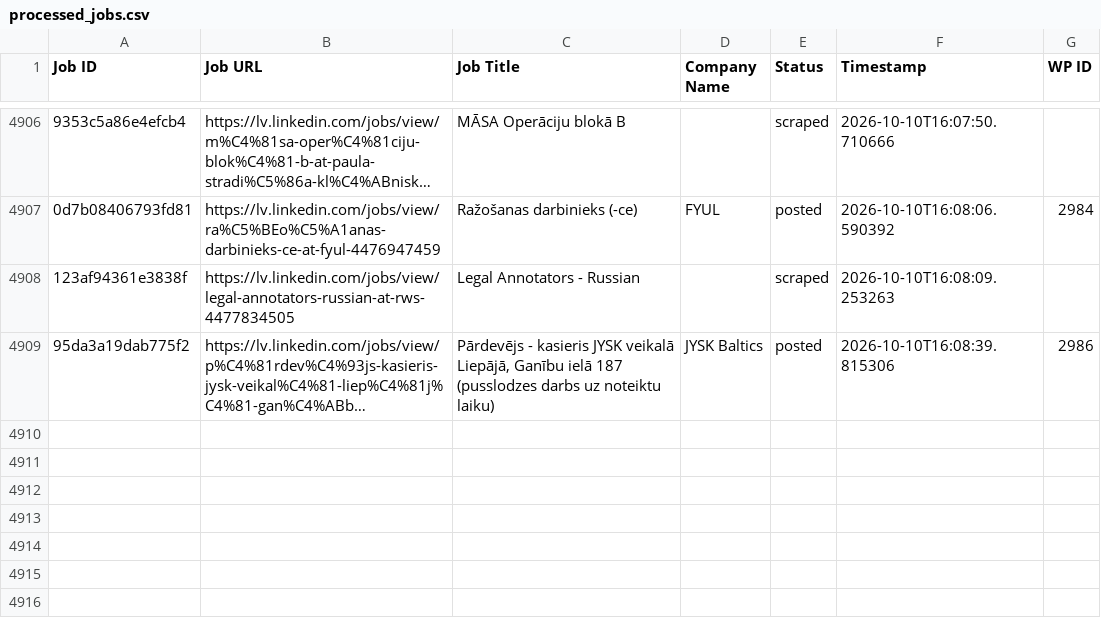
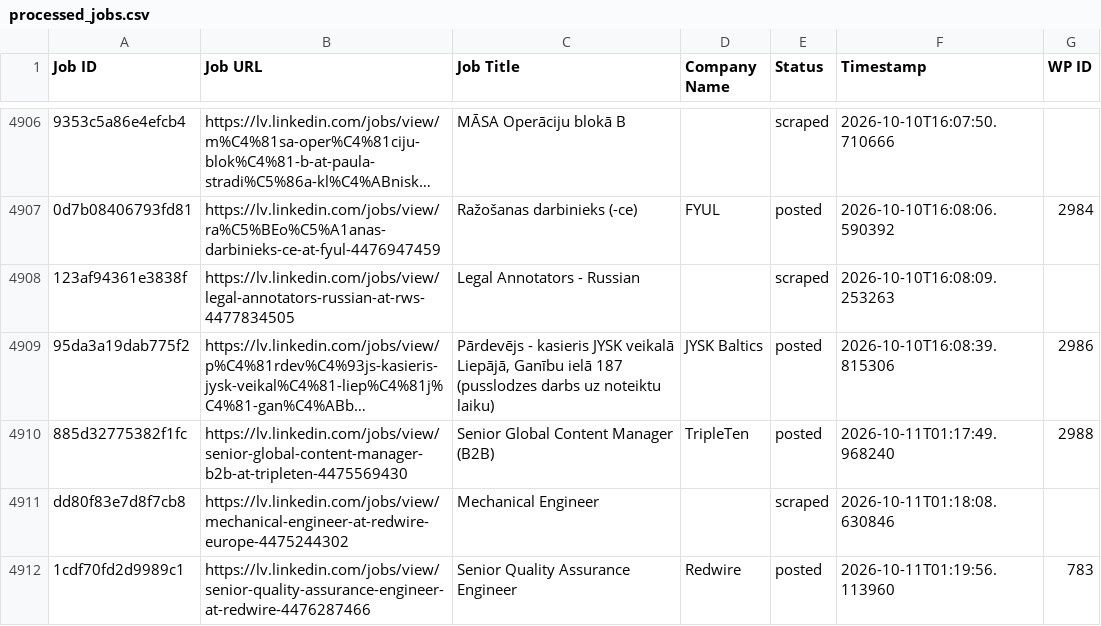
Before and after one commit to mimusdesign/lv, a CSV file: processed_jobs.csv, drawn as a sheet; only a part is shown, gaps mark what is left out; long unchanged cells end in …; the diff names each change by its address in the sheet, - before the commit and + after, or states it on an @@ line.

```diff
--- a/processed_jobs.csv
+++ b/processed_jobs.csv
+row 4910: 885d32775382f1fc | https://lv.linkedin.com/jobs/view/senior-global-content-manager-b2b-at-tripleten-4475569430 | Senior Global Content Manager (B2B) | TripleTen | posted | 2026-10-11T01:17:49.968240 | 2988
+row 4911: dd80f83e7d8f7cb8 | https://lv.linkedin.com/jobs/view/mechanical-engineer-at-redwire-europe-4475244302 | Mechanical Engineer |  | scraped | 2026-10-11T01:18:08.630846
+row 4912: 1cdf70fd2d9989c1 | https://lv.linkedin.com/jobs/view/senior-quality-assurance-engineer-at-redwire-4476287466 | Senior Quality Assurance Engineer | Redwire | posted | 2026-10-11T01:19:56.113960 | 783
```
